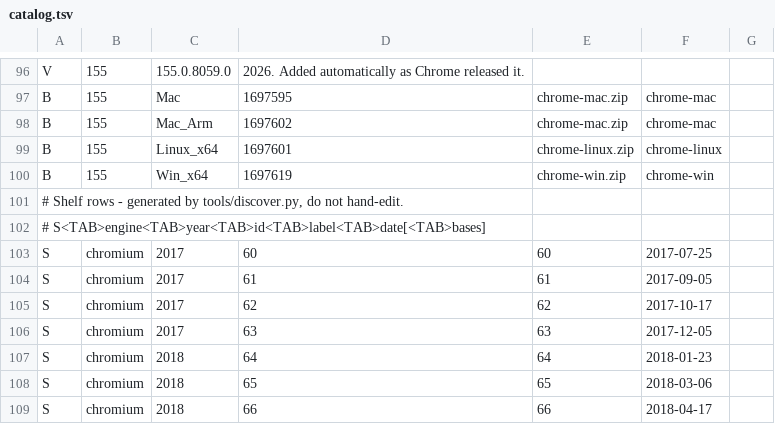
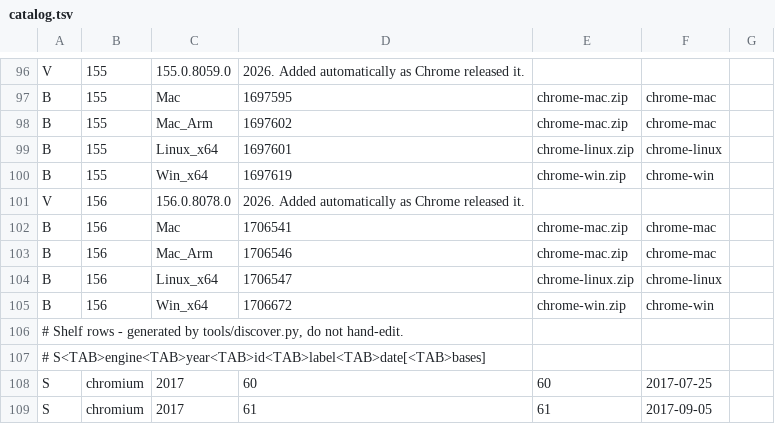
Before and after one commit to 1m93/EngineShelf, a TSV file: catalog.tsv, drawn as a sheet; only a part is shown, gaps mark what is left out; the shorter side is filled out with more unchanged rows; the diff names each change by its address in the sheet, - before the commit and + after, or states it on an @@ line.

```diff
--- a/catalog.tsv
+++ b/catalog.tsv
+row 101: V | 156 | 156.0.8078.0 | 2026. Added automatically as Chrome released it.
+row 102: B | 156 | Mac | 1706541 | chrome-mac.zip | chrome-mac
+row 103: B | 156 | Mac_Arm | 1706546 | chrome-mac.zip | chrome-mac
+row 104: B | 156 | Linux_x64 | 1706547 | chrome-linux.zip | chrome-linux
+row 105: B | 156 | Win_x64 | 1706672 | chrome-win.zip | chrome-win
```
Also changed, not shown: 1 other file.
